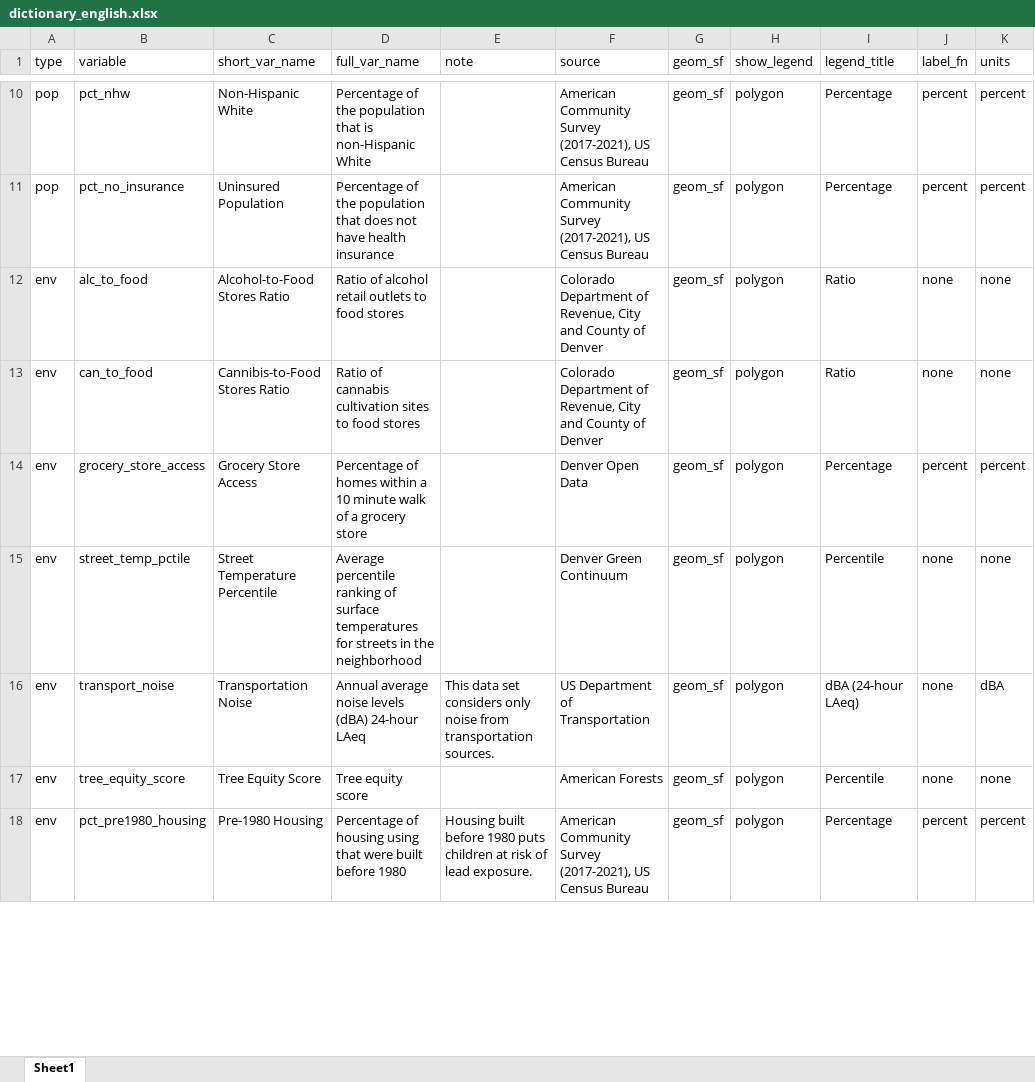
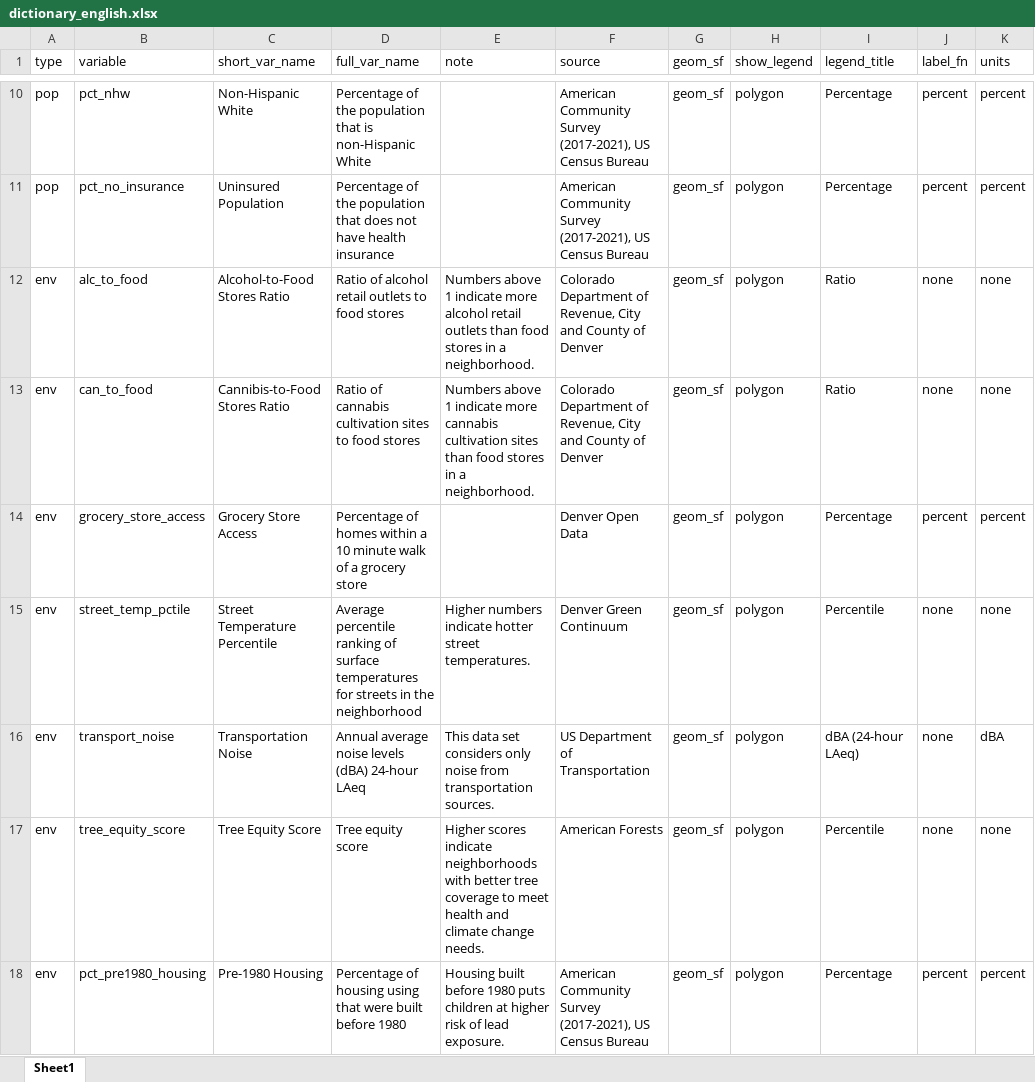
Before and after one commit to ccmothes/ges_health_study_app, an Excel workbook: ges_health_study_app/dictionary_english.xlsx, sheet Sheet1, drawn as a sheet; only a part is shown, gaps mark what is left out; values as stored, in another font and other column widths than the file's, no borders; the diff covers the shown part only; the diff names each change by its address in the sheet, - before the commit and + after, or states it on an @@ line.

```diff
--- a/ges_health_study_app/dictionary_english.xlsx (sheet Sheet1)
+++ b/ges_health_study_app/dictionary_english.xlsx (sheet Sheet1)
-E12 (note): (empty)
+E12 (note): Numbers above 1 indicate more alcohol retail outlets than food stores in a neighborhood.
-E13 (note): (empty)
+E13 (note): Numbers above 1 indicate more cannabis cultivation sites than food stores in a neighborhood.
-E15 (note): (empty)
+E15 (note): Higher numbers indicate hotter street temperatures.
-E17 (note): (empty)
+E17 (note): Higher scores indicate neighborhoods with better tree coverage to meet health and climate change needs.
-E18 (note): …children at risk of…
+E18 (note): …children at higher risk of…
```
Also changed, not shown: 51 edited cells elsewhere in this sheet, ges_health_study_app/dictionary_spanish.xlsx, 1 other file.
